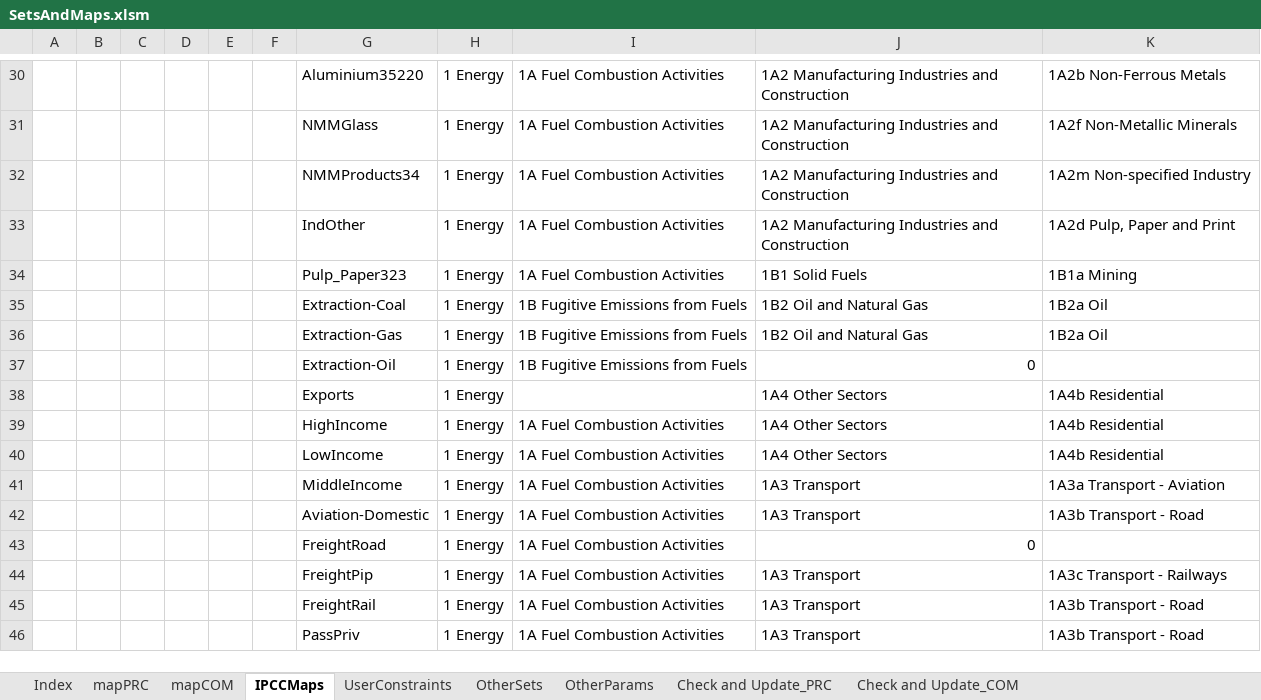
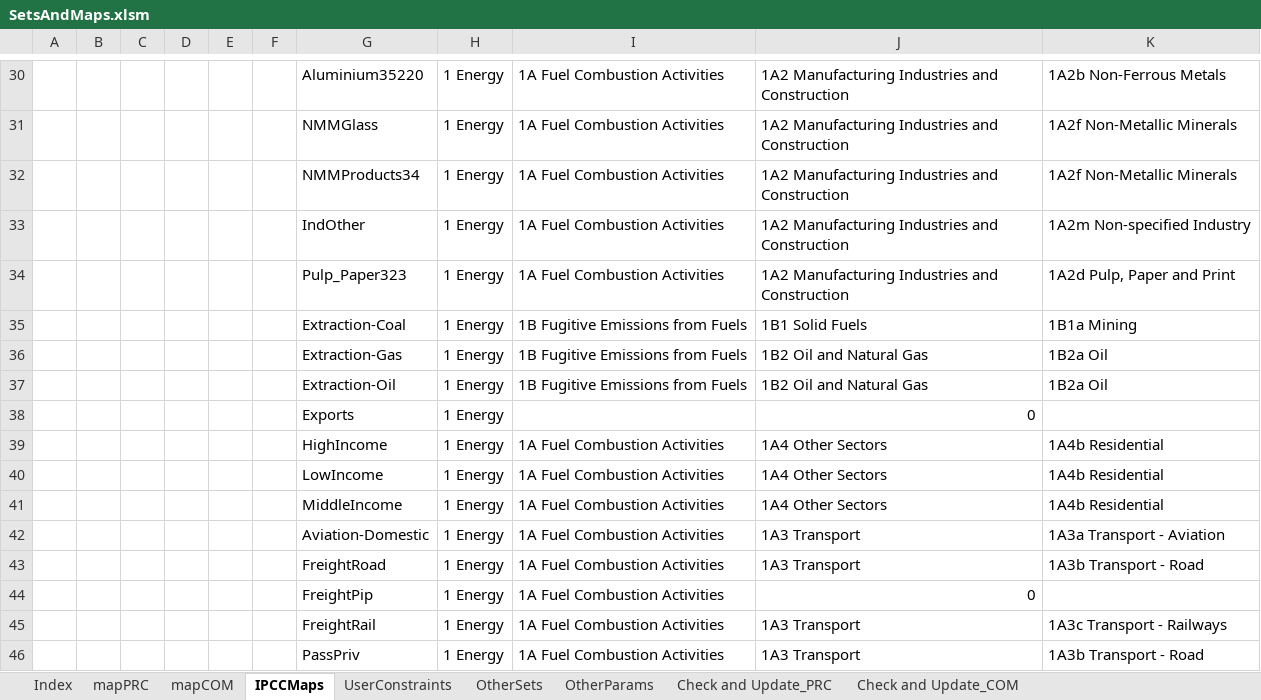
Before and after one commit to brunomerven/SATIMGE, an Excel workbook: SetsAndMaps/SetsAndMaps.xlsm, sheet IPCCMaps, drawn as a sheet; only a part is shown, gaps mark what is left out; values as stored, in another font and other column widths than the file's, no borders; removed rows and columns are numbered as before the commit, all else as after; the diff covers the shown part only; the diff names each change by its address in the sheet, - before the commit and + after, or states it on an @@ line.

Commit message:
Updated 2019 SAM with fixed Energy Balances, com names fixed

```diff
--- a/SetsAndMaps/SetsAndMaps.xlsm (sheet IPCCMaps)
+++ b/SetsAndMaps/SetsAndMaps.xlsm (sheet IPCCMaps)
-K32: 1A2m Non-specified Industry
+K32: 1A2f Non-Metallic Minerals
-K33: 1A2d Pulp, Paper and Print
+K33: 1A2m Non-specified Industry
-J34: 1B1 Solid Fuels
+J34: 1A2 Manufacturing Industries and Construction
-K34: 1B1a Mining
+K34: 1A2d Pulp, Paper and Print
-J35: 1B2 Oil and Natural Gas
+J35: 1B1 Solid Fuels
-K35: 1B2a Oil
+K35: 1B1a Mining
-J37: 0
+J37: 1B2 Oil and Natural Gas
-K37: (empty)
+K37: 1B2a Oil
-J38: 1A4 Other Sectors
+J38: 0
-K38: 1A4b Residential
+K38: (empty)
+row 41:  |  |  |  |  |  | MiddleIncome | 1 Energy | 1A Fuel Combustion Activities | 1A4 Other Sectors | 1A4b Residential
-G42: MiddleIncome
+G42: Aviation-Domestic
-G43: Aviation-Domestic
+G43: FreightRoad
-G44: FreightRoad
+G44: FreightPip
-row 44:  |  |  |  |  |  | FreightPip | 1 Energy | 1A Fuel Combustion Activities | 1A3 Transport | 1A3c Transport - Railways
-K45: 1A3b Transport - Road
+K45: 1A3c Transport - Railways
```
Also changed, not shown: 3 added rows, 3 removed rows and 23 edited cells elsewhere in this sheet, sheet mapPRC, sheet OtherSets, formulas that keep their value, hidden cells, 13 other files.
